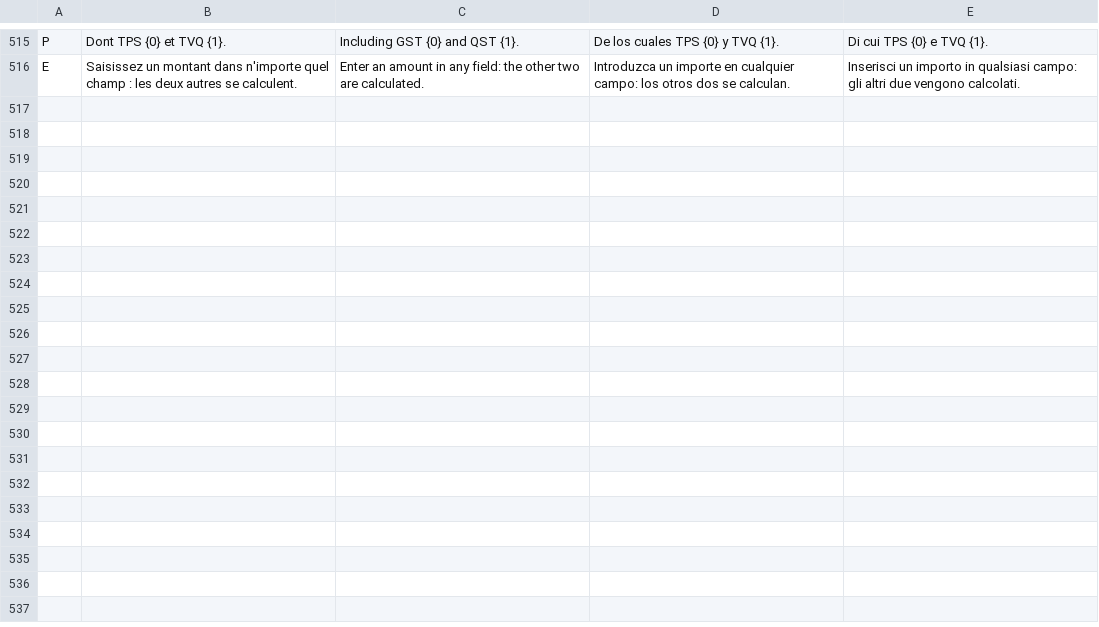
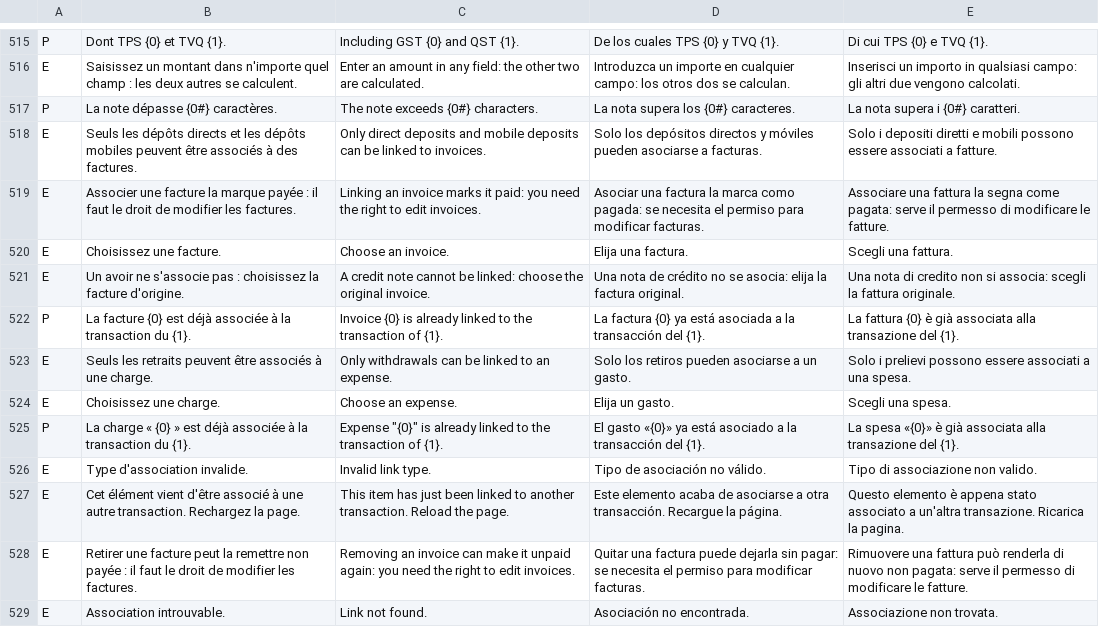
Before and after one commit to muzine74/Timeguard-v3, a TSV file: tools/i18n/api.tsv, drawn as a sheet; only a part is shown, gaps mark what is left out; the diff names each change by its address in the sheet, - before the commit and + after, or states it on an @@ line.

```diff
--- a/tools/i18n/api.tsv
+++ b/tools/i18n/api.tsv
+row 517: P | La note dépasse {0#} caractères. | The note exceeds {0#} characters. | La nota supera los {0#} caracteres. | La nota supera i {0#} caratteri.
+row 518: E | Seuls les dépôts directs et les dépôts mobiles peuvent être associés à des factures. | Only direct deposits and mobile deposits can be linked to invoices. | Solo los depósitos directos y móviles pueden asociarse a facturas. | Solo i depositi diretti e mobili possono essere associati a fatture.
+row 519: E | Associer une facture la marque payée : il faut le droit de modifier les factures. | Linking an invoice marks it paid: you need the right to edit invoices. | Asociar una factura la marca como pagada: se necesita el permiso para modificar facturas. | Associare una fattura la segna come pagata: serve il permesso di modificare le fatture.
+row 520: E | Choisissez une facture. | Choose an invoice. | Elija una factura. | Scegli una fattura.
+row 521: E | Un avoir ne s'associe pas : choisissez la facture d'origine. | A credit note cannot be linked: choose the original invoice. | Una nota de crédito no se asocia: elija la factura original. | Una nota di credito non si associa: scegli la fattura originale.
+row 522: P | La facture {0} est déjà associée à la transaction du {1}. | Invoice {0} is already linked to the transaction of {1}. | La factura {0} ya está asociada a la transacción del {1}. | La fattura {0} è già associata alla transazione del {1}.
+row 523: E | Seuls les retraits peuvent être associés à une charge. | Only withdrawals can be linked to an expense. | Solo los retiros pueden asociarse a un gasto. | Solo i prelievi possono essere associati a una spesa.
+row 524: E | Choisissez une charge. | Choose an expense. | Elija un gasto. | Scegli una spesa.
+row 525: P | La charge « {0} » est déjà associée à la transaction du {1}. | Expense "{0}" is already linked to the transaction of {1}. | El gasto «{0}» ya está asociado a la transacción del {1}. | La spesa «{0}» è già associata alla transazione del {1}.
+row 526: E | Type d'association invalide. | Invalid link type. | Tipo de asociación no válido. | Tipo di associazione non valido.
+row 527: E | Cet élément vient d'être associé à une autre transaction. Rechargez la page. | This item has just been linked to another transaction. Reload the page. | Este elemento acaba de asociarse a otra transacción. Recargue la página. | Questo elemento è appena stato associato a un'altra transazione. Ricarica la pagina.
+row 528: E | Retirer une facture peut la remettre non payée : il faut le droit de modifier les factures. | Removing an invoice can make it unpaid again: you need the right to edit invoices. | Quitar una factura puede dejarla sin pagar: se necesita el permiso para modificar facturas. | Rimuovere una fattura può renderla di nuovo non pagata: serve il permesso di modificare le fatture.
+row 529: E | Association introuvable. | Link not found. | Asociación no encontrada. | Associazione non trovata.
```
Also changed, not shown: tools/i18n/extras.tsv, 10 other files.
